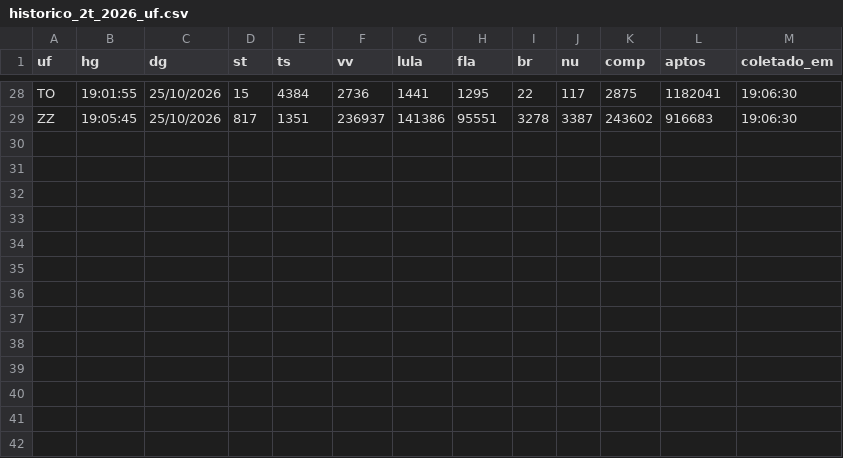
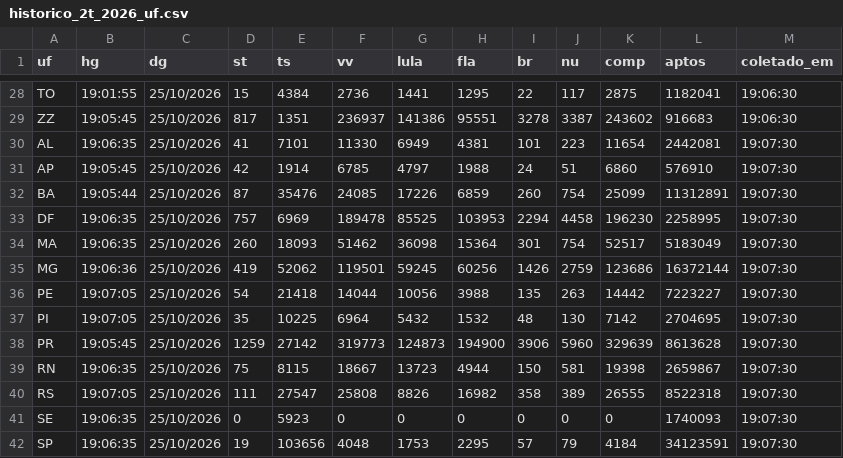
Before and after one commit to fgfarma1-art/FG-NEGOCIOS, a CSV file: apuracao_norte_2022/historico_2t_2026_uf.csv, drawn as a sheet; only a part is shown, gaps mark what is left out.

```diff
--- a/apuracao_norte_2022/historico_2t_2026_uf.csv
+++ b/apuracao_norte_2022/historico_2t_2026_uf.csv
@@ -29 +29,14 @@ TO,19:01:55,25/10/2026,15,4384,2736,1441,1295,22,117,2875,1182041,19:06:30
 ZZ,19:05:45,25/10/2026,817,1351,236937,141386,95551,3278,3387,243602,916683,19:06:30
+AL,19:06:35,25/10/2026,41,7101,11330,6949,4381,101,223,11654,2442081,19:07:30
+AP,19:05:45,25/10/2026,42,1914,6785,4797,1988,24,51,6860,576910,19:07:30
+BA,19:05:44,25/10/2026,87,35476,24085,17226,6859,260,754,25099,11312891,19:07:30
+DF,19:06:35,25/10/2026,757,6969,189478,85525,103953,2294,4458,196230,2258995,19:07:30
+MA,19:06:35,25/10/2026,260,18093,51462,36098,15364,301,754,52517,5183049,19:07:30
+MG,19:06:36,25/10/2026,419,52062,119501,59245,60256,1426,2759,123686,16372144,19:07:30
+PE,19:07:05,25/10/2026,54,21418,14044,10056,3988,135,263,14442,7223227,19:07:30
+PI,19:07:05,25/10/2026,35,10225,6964,5432,1532,48,130,7142,2704695,19:07:30
+PR,19:05:45,25/10/2026,1259,27142,319773,124873,194900,3906,5960,329639,8613628,19:07:30
+RN,19:06:35,25/10/2026,75,8115,18667,13723,4944,150,581,19398,2659867,19:07:30
+RS,19:07:05,25/10/2026,111,27547,25808,8826,16982,358,389,26555,8522318,19:07:30
+SE,19:06:35,25/10/2026,0,5923,0,0,0,0,0,0,1740093,19:07:30
+SP,19:06:35,25/10/2026,19,103656,4048,1753,2295,57,79,4184,34123591,19:07:30
```
Also changed, not shown: apuracao_norte_2022/historico_2t_2026_nacional.csv.
